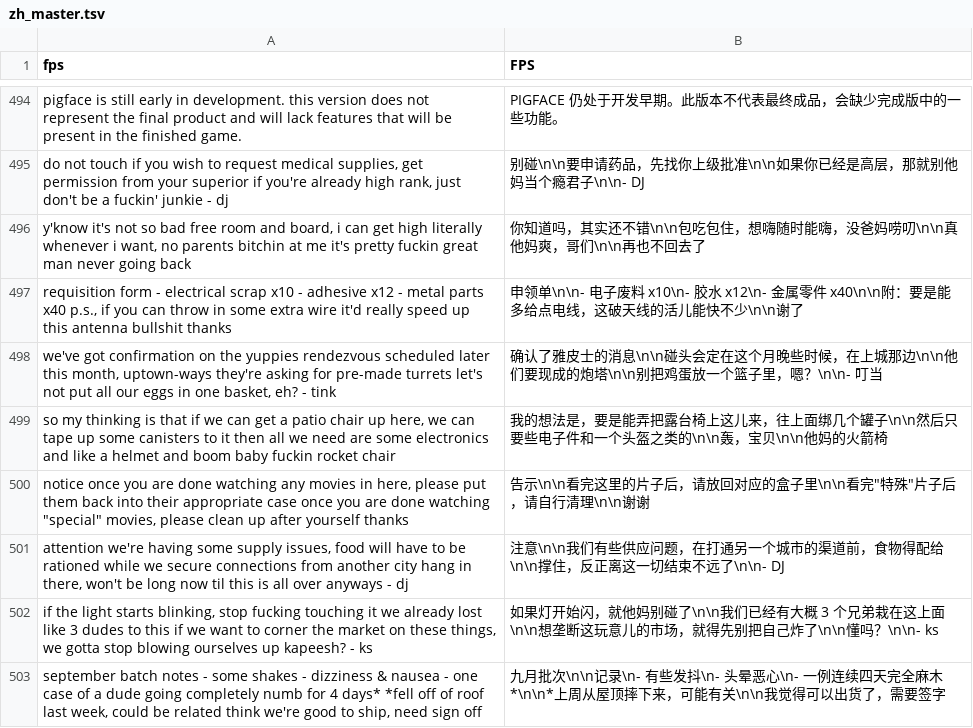
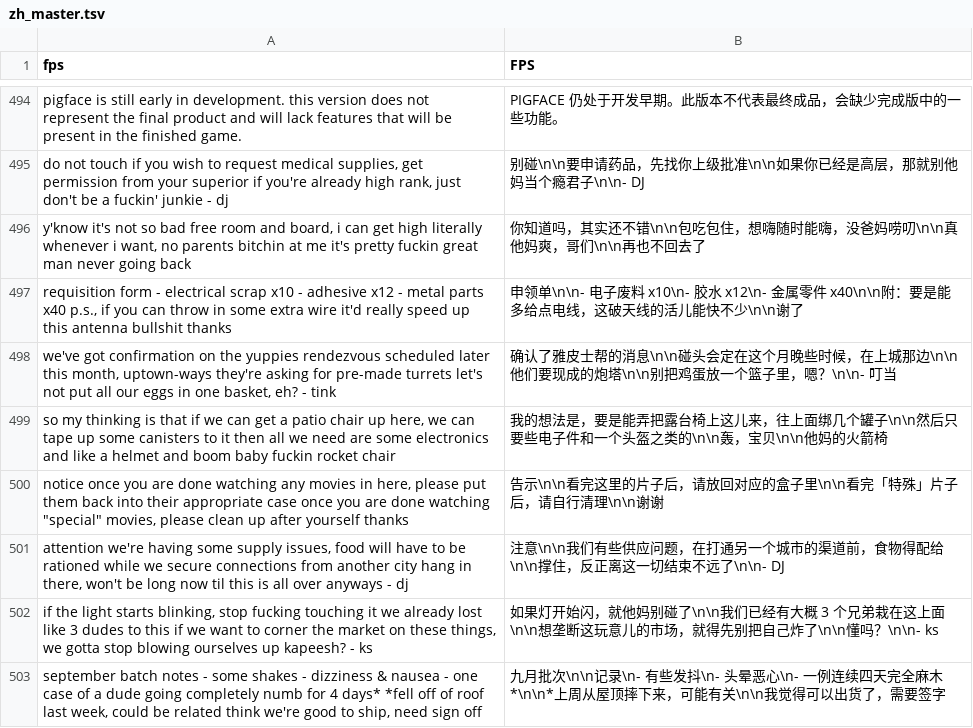
Before and after one commit to box-26/PIGFACE-zh, a TSV file: dict/zh_master.tsv, drawn as a sheet; only a part is shown, gaps mark what is left out; the diff covers the shown part only.

```diff
--- a/dict/zh_master.tsv
+++ b/dict/zh_master.tsv
@@ -497,5 +497,5 @@ y'know it's not so bad free room and board, i can get high literally whenever i
 requisition form - electrical scrap x10 - adhesive x12 - metal parts x40 p.s., if you can throw in some extra wire it'd really speed up this antenna bullshit thanks	申领单\n\n- 电子废料 x10\n- 胶水 x12\n- 金属零件 x40\n\n附：要是能多给点电线，这破天线的活儿能快不少\n\n谢了
-we've got confirmation on the yuppies rendezvous scheduled later this month, uptown-ways they're asking for pre-made turrets let's not put all our eggs in one basket, eh? - tink	确认了雅皮士的消息\n\n碰头会定在这个月晚些时候，在上城那边\n\n他们要现成的炮塔\n\n别把鸡蛋放一个篮子里，嗯？\n\n- 叮当
+we've got confirmation on the yuppies rendezvous scheduled later this month, uptown-ways they're asking for pre-made turrets let's not put all our eggs in one basket, eh? - tink	确认了雅皮士帮的消息\n\n碰头会定在这个月晚些时候，在上城那边\n\n他们要现成的炮塔\n\n别把鸡蛋放一个篮子里，嗯？\n\n- 叮当
 so my thinking is that if we can get a patio chair up here, we can tape up some canisters to it then all we need are some electronics and like a helmet and boom baby fuckin rocket chair	我的想法是，要是能弄把露台椅上这儿来，往上面绑几个罐子\n\n然后只要些电子件和一个头盔之类的\n\n轰，宝贝\n\n他妈的火箭椅
-notice once you are done watching any movies in here, please put them back into their appropriate case once you are done watching "special" movies, please clean up after yourself thanks	告示\n\n看完这里的片子后，请放回对应的盒子里\n\n看完"特殊"片子后，请自行清理\n\n谢谢
+notice once you are done watching any movies in here, please put them back into their appropriate case once you are done watching "special" movies, please clean up after yourself thanks	告示\n\n看完这里的片子后，请放回对应的盒子里\n\n看完「特殊」片子后，请自行清理\n\n谢谢
 attention we're having some supply issues, food will have to be rationed while we secure connections from another city hang in there, won't be long now til this is all over anyways - dj	注意\n\n我们有些供应问题，在打通另一个城市的渠道前，食物得配给\n\n撑住，反正离这一切结束不远了\n\n- DJ
```
Also changed, not shown: 36 edited cells elsewhere in this file, 4 other files.
